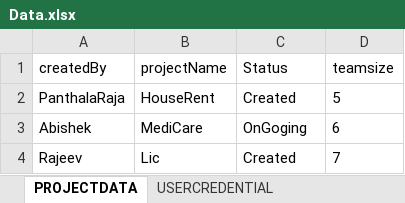
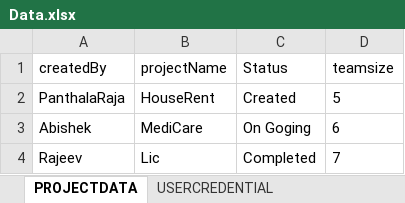
Before and after one commit to Lakshmi90Nandakumar/RMGYantra, an Excel workbook: RMGYantra/Resources/Data.xlsx, sheet PROJECTDATA, drawn as a sheet; values as stored, in another font and other column widths than the file's, no borders; the diff names each change by its address in the sheet, - before the commit and + after, or states it on an @@ line.

Commit message:
datadriven achieved for creating project

```diff
--- a/RMGYantra/Resources/Data.xlsx (sheet PROJECTDATA)
+++ b/RMGYantra/Resources/Data.xlsx (sheet PROJECTDATA)
-C3 (Status): OnGoging
+C3 (Status): On Goging
-C4 (Status): Created
+C4 (Status): Completed
```
Also changed, not shown: 4 other files.
